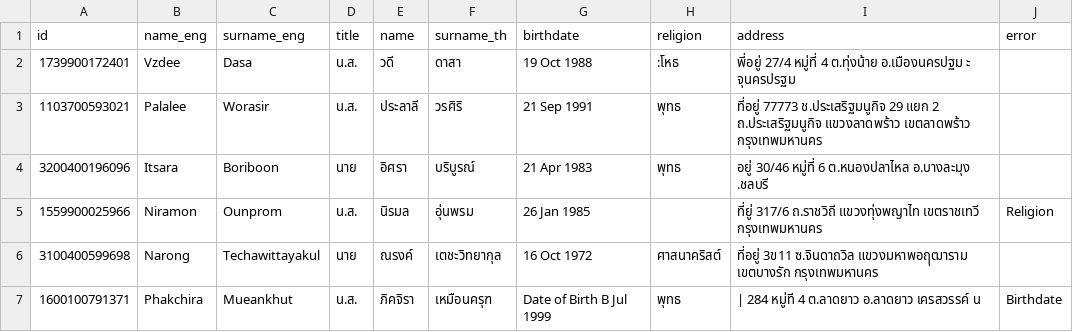
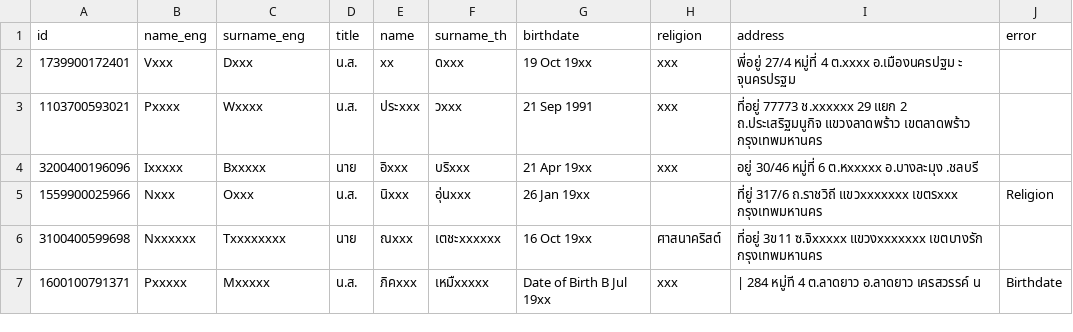
Before and after one commit to GreatSoravit/PAN_OCR, a CSV file: output/ocr_result_pan.csv, drawn as a sheet.

Commit message:
Update ocr_result_pan.csv
due to PDPA some data need to be redaction with xxxxx

```diff
--- a/output/ocr_result_pan.csv
+++ b/output/ocr_result_pan.csv
@@ -1,7 +1,7 @@
 id	name_eng	surname_eng	title	name	surname_th	birthdate	religion	address	error
-1739900172401	Vzdee	Dasa	น.ส.	วดี	ดาสา	19 Oct 1988	:โหธ	พี่อยู่ 27/4 หมู่ที่ 4 ต.ทุ่งน้าย อ.เมืองนครปฐม ะ จุนครปรฐม	
-1103700593021	Palalee	Worasir	น.ส.	ประลาลี	วรศิริ	21 Sep 1991	พุทธ	ที่อยู่ 77773 ช.ประเสริฐมนูกิจ 29 แยก 2 ถ.ประเสริฐมนูกิจ แขวงลาดพร้าว เขตลาดพร้าว กรุงเทพมหานคร	
-3200400196096	Itsara	Boriboon	นาย	อิศรา	บริบูรณ์	21 Apr 1983	พุทธ	อยู่ 30/46 หมู่ที่ 6 ต.หนองปลาไหล อ.บางละมุง .ชลบรี	
-1559900025966	Niramon	Ounprom	น.ส.	นิรมล	อุ่นพรม	26 Jan 1985		ที่ยู่ 317/6 ถ.ราชวิถี แขวงทุ่งพญาไท  เขตราชเทวี กรุงเทพมหานคร	Religion
-3100400599698	Narong	Techawittayakul	นาย	ณรงค์	เตชะวิทยากุล	16 Oct 1972	ศาสนาคริสต์	ที่อยู่  3ข11 ซ.จินดาถวิล แขวงมหาพอฤุฒาราม เขตบางรัก กรุงเทพมหานคร	
-1600100791371	Phakchira	Mueankhut	น.ส.	ภิคจิรา	เหมือนครุฑ	Date of Birth B Jul 1999	พุทธ	| 284 หมู่ที 4 ต.ลาดยาว อ.ลาดยาว  เครสวรรค์                    น	Birthdate
+1739900172401	Vxxx	Dxxx	น.ส.	xx	ดxxx	19 Oct 19xx	xxx	พี่อยู่ 27/4 หมู่ที่ 4 ต.xxxx อ.เมืองนครปฐม ะ จุนครปรฐม	
+1103700593021	Pxxxx	Wxxxx	น.ส.	ประxxx	วxxx	21 Sep 1991	xxx	ที่อยู่ 77773 ช.xxxxxx 29 แยก 2 ถ.ประเสริฐมนูกิจ แขวงลาดพร้าว เขตลาดพร้าว กรุงเทพมหานคร	
+3200400196096	Ixxxxx	Bxxxxx	นาย	อิxxx	บริxxx	21 Apr 19xx	xxx	อยู่ 30/46 หมู่ที่ 6 ต.หxxxxx อ.บางละมุง .ชลบรี	
+1559900025966	Nxxx	Oxxx	น.ส.	นิxxx	อุ่นxxx	26 Jan 19xx		ที่ยู่ 317/6 ถ.ราชวิถี แขวxxxxxxx  เขตรxxx กรุงเทพมหานคร	Religion
+3100400599698	Nxxxxxx	Txxxxxxxx	นาย	ณxxx	เตชะxxxxxx	16 Oct 19xx	ศาสนาคริสต์	ที่อยู่  3ข11 ซ.จิxxxxx แขวงxxxxxxx เขตบางรัก กรุงเทพมหานคร	
+1600100791371	Pxxxxx	Mxxxxx	น.ส.	ภิคxxx	เหมืxxxxx	Date of Birth B Jul 19xx	xxx	| 284 หมู่ที 4 ต.ลาดยาว อ.ลาดยาว  เครสวรรค์                    น	Birthdate
```
